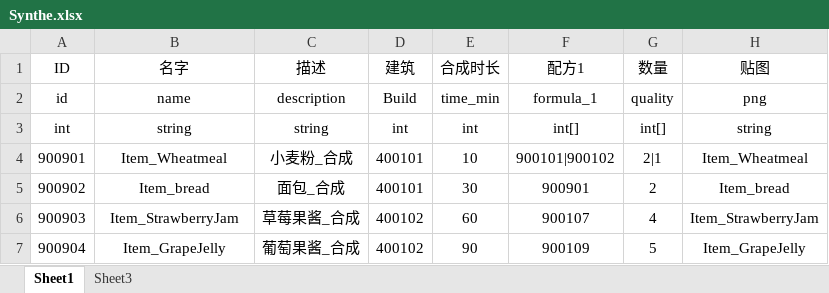
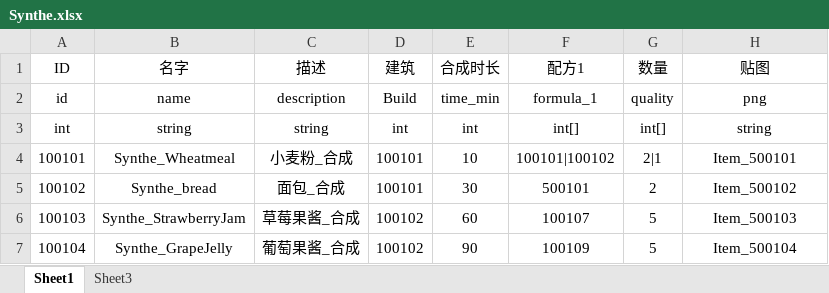
Before and after one commit to H5Platform/FarmLinker-Assets, an Excel workbook: Excel/Synthe.xlsx, sheet Sheet1, drawn as a sheet; values as stored, in another font and other column widths than the file's, no borders; removed rows and columns are numbered as before the commit, all else as after; the diff names each change by its address in the sheet, - before the commit and + after, or states it on an @@ line.

```diff
--- a/Excel/Synthe.xlsx (sheet Sheet1)
+++ b/Excel/Synthe.xlsx (sheet Sheet1)
-A4 (ID): 900901
+A4 (ID): 100101
-B4 (名字): Item_Wheatmeal
+B4 (名字): Synthe_Wheatmeal
-D4 (建筑): 400101
+D4 (建筑): 100101
-F4 (配方1): 900101|900102
+F4 (配方1): 100101|100102
-H4 (贴图): Item_Wheatmeal
+H4 (贴图): Item_500101
-row 5: 900902 | Item_bread | 面包_合成 | 400101 | 30 | 900901 | 2 | Item_bread
-row 6: 900903 | Item_StrawberryJam | 草莓果酱_合成 | 400102 | 60 | 900107 | 4 | Item_StrawberryJam
-row 7: 900904 | Item_GrapeJelly | 葡萄果酱_合成 | 400102 | 90 | 900109 | 5 | Item_GrapeJelly
+row 5: 100102 | Synthe_bread | 面包_合成 | 100101 | 30 | 500101 | 2 | Item_500102
+row 6: 100103 | Synthe_StrawberryJam | 草莓果酱_合成 | 100102 | 60 | 100107 | 5 | Item_500103
+row 7: 100104 | Synthe_GrapeJelly | 葡萄果酱_合成 | 100102 | 90 | 100109 | 5 | Item_500104
```
Also changed, not shown: Excel/Animal.xlsx, Excel/Build.xlsx, 2 other files.
